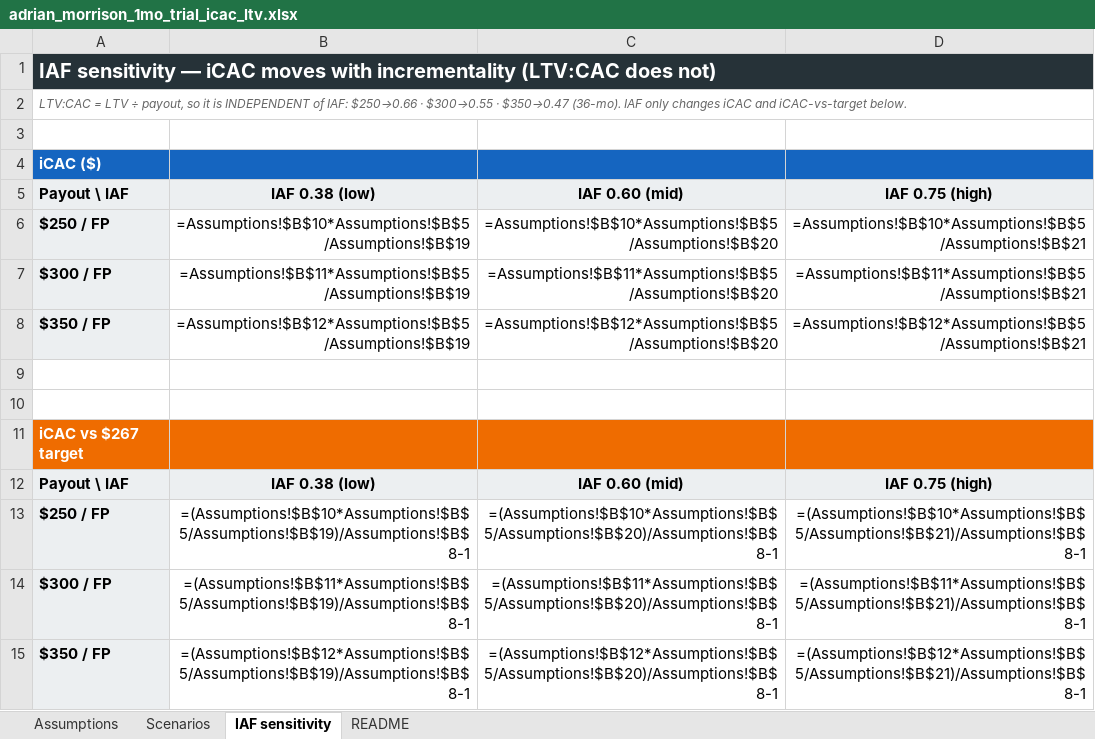
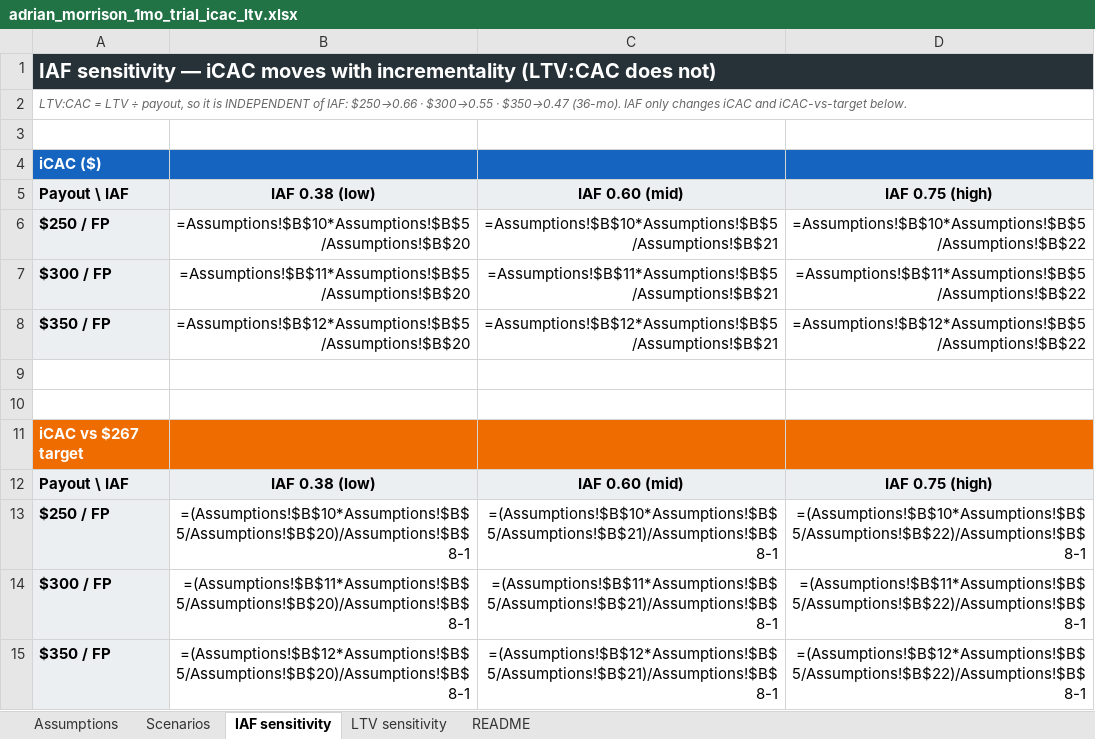
Before and after one commit to Shopify/.github, an Excel workbook: analysis/adrian-morrison/adrian_morrison_1mo_trial_icac_ltv.xlsx, sheet IAF sensitivity, drawn as a sheet; values as stored, in another font and other column widths than the file's, no borders; formulas without a stored value are shown as written; the diff names each change by its address in the sheet, - before the commit and + after, or states it on an @@ line.

```diff
--- a/analysis/adrian-morrison/adrian_morrison_1mo_trial_icac_ltv.xlsx (sheet IAF sensitivity)
+++ b/analysis/adrian-morrison/adrian_morrison_1mo_trial_icac_ltv.xlsx (sheet IAF sensitivity)
+sheet tab: LTV sensitivity
-B6: =Assumptions!$B$10*Assumptions!$B$5/Assumptions!$B$19
+B6: =Assumptions!$B$10*Assumptions!$B$5/Assumptions!$B$20
-C6: =Assumptions!$B$10*Assumptions!$B$5/Assumptions!$B$20
+C6: =Assumptions!$B$10*Assumptions!$B$5/Assumptions!$B$21
-D6: =Assumptions!$B$10*Assumptions!$B$5/Assumptions!$B$21
+D6: =Assumptions!$B$10*Assumptions!$B$5/Assumptions!$B$22
-B7: =Assumptions!$B$11*Assumptions!$B$5/Assumptions!$B$19
+B7: =Assumptions!$B$11*Assumptions!$B$5/Assumptions!$B$20
-C7: =Assumptions!$B$11*Assumptions!$B$5/Assumptions!$B$20
+C7: =Assumptions!$B$11*Assumptions!$B$5/Assumptions!$B$21
-D7: =Assumptions!$B$11*Assumptions!$B$5/Assumptions!$B$21
+D7: =Assumptions!$B$11*Assumptions!$B$5/Assumptions!$B$22
-B8: =Assumptions!$B$12*Assumptions!$B$5/Assumptions!$B$19
+B8: =Assumptions!$B$12*Assumptions!$B$5/Assumptions!$B$20
-C8: =Assumptions!$B$12*Assumptions!$B$5/Assumptions!$B$20
+C8: =Assumptions!$B$12*Assumptions!$B$5/Assumptions!$B$21
-D8: =Assumptions!$B$12*Assumptions!$B$5/Assumptions!$B$21
+D8: =Assumptions!$B$12*Assumptions!$B$5/Assumptions!$B$22
-B13: =(Assumptions!$B$10*Assumptions!$B$5/Assumptions!$B$19)/Assumptions!$B$8-1
+B13: =(Assumptions!$B$10*Assumptions!$B$5/Assumptions!$B$20)/Assumptions!$B$8-1
-C13: =(Assumptions!$B$10*Assumptions!$B$5/Assumptions!$B$20)/Assumptions!$B$8-1
+C13: =(Assumptions!$B$10*Assumptions!$B$5/Assumptions!$B$21)/Assumptions!$B$8-1
-D13: =(Assumptions!$B$10*Assumptions!$B$5/Assumptions!$B$21)/Assumptions!$B$8-1
+D13: =(Assumptions!$B$10*Assumptions!$B$5/Assumptions!$B$22)/Assumptions!$B$8-1
-B14: =(Assumptions!$B$11*Assumptions!$B$5/Assumptions!$B$19)/Assumptions!$B$8-1
+B14: =(Assumptions!$B$11*Assumptions!$B$5/Assumptions!$B$20)/Assumptions!$B$8-1
-C14: =(Assumptions!$B$11*Assumptions!$B$5/Assumptions!$B$20)/Assumptions!$B$8-1
+C14: =(Assumptions!$B$11*Assumptions!$B$5/Assumptions!$B$21)/Assumptions!$B$8-1
-D14: =(Assumptions!$B$11*Assumptions!$B$5/Assumptions!$B$21)/Assumptions!$B$8-1
+D14: =(Assumptions!$B$11*Assumptions!$B$5/Assumptions!$B$22)/Assumptions!$B$8-1
-B15: =(Assumptions!$B$12*Assumptions!$B$5/Assumptions!$B$19)/Assumptions!$B$8-1
+B15: =(Assumptions!$B$12*Assumptions!$B$5/Assumptions!$B$20)/Assumptions!$B$8-1
-C15: =(Assumptions!$B$12*Assumptions!$B$5/Assumptions!$B$20)/Assumptions!$B$8-1
+C15: =(Assumptions!$B$12*Assumptions!$B$5/Assumptions!$B$21)/Assumptions!$B$8-1
-D15: =(Assumptions!$B$12*Assumptions!$B$5/Assumptions!$B$21)/Assumptions!$B$8-1
+D15: =(Assumptions!$B$12*Assumptions!$B$5/Assumptions!$B$22)/Assumptions!$B$8-1
```
Also changed, not shown: sheet Scenarios, sheet README, sheet Assumptions, 1 other file.
